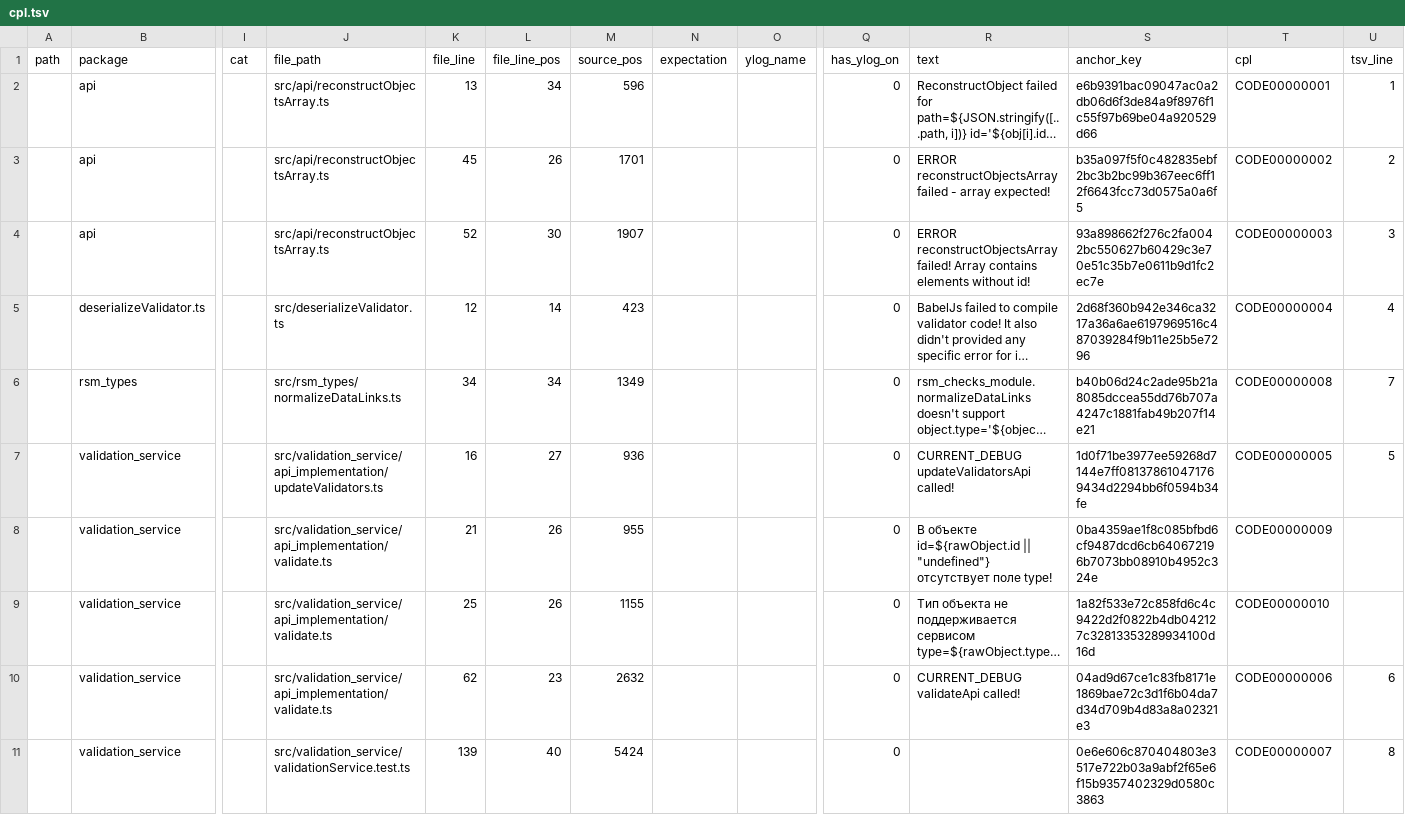
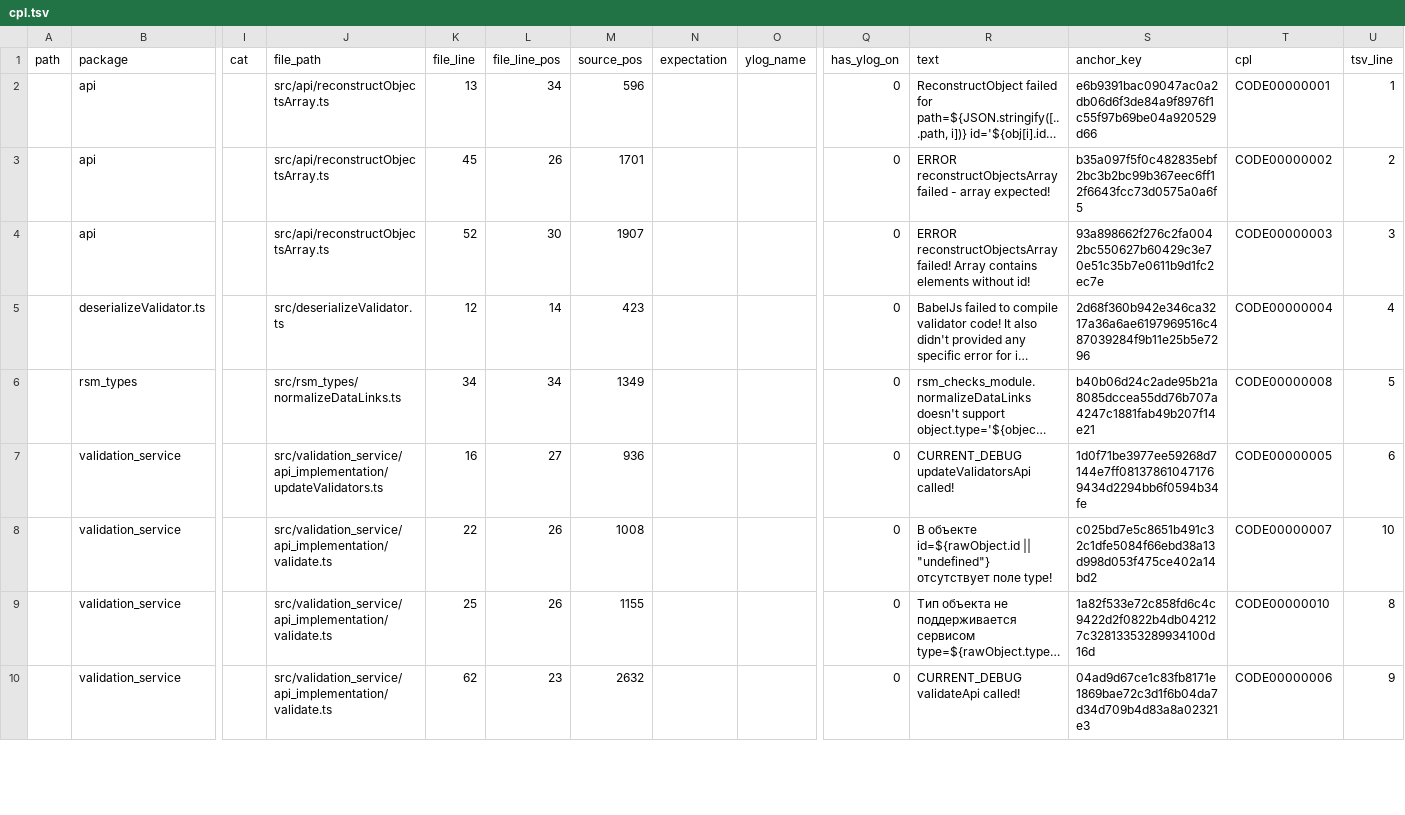
Before and after one commit to yuyaryshev/rsm_checks_module, a TSV file: src/cpl.tsv, drawn as a sheet; only a part is shown, gaps mark what is left out; long unchanged cells end in …; removed rows and columns are numbered as before the commit, all else as after; rows hold the shown columns only; the diff covers the shown part only; the diff names each change by its address in the sheet, - before the commit and + after, or states it on an @@ line.

```diff
--- a/src/cpl.tsv
+++ b/src/cpl.tsv
-U6 (tsv_line): 7
+U6 (tsv_line): 5
-U7 (tsv_line): 5
+U7 (tsv_line): 6
-K8 (file_line): 21
+K8 (file_line): 22
-M8 (source_pos): 955
+M8 (source_pos): 1008
-S8 (anchor_key): 0ba4359ae1f8c085bfbd6cf9487dcd6cb640672196b7073bb08910b4952c324e
+S8 (anchor_key): c025bd7e5c8651b491c32c1dfe5084f66ebd38a13d998d053f475ce402a14bd2
-T8 (cpl): CODE00000009
+T8 (cpl): CODE00000007
-U8 (tsv_line): (empty)
+U8 (tsv_line): 10
-U9 (tsv_line): (empty)
+U9 (tsv_line): 8
-U10 (tsv_line): 6
+U10 (tsv_line): 9
-row 11:  | validation_service |  | src/validation_service/validationService.test.ts | 139 | 40 | 5424 |  |  | 0 |  | 0e6e606c870404803e3517e722b03a9abf2f65e6f15b9357402329d0580c3863 | CODE00000007 | 8
```
Also changed, not shown: 3 added rows and 8 edited cells elsewhere in this file, 7 other files.
